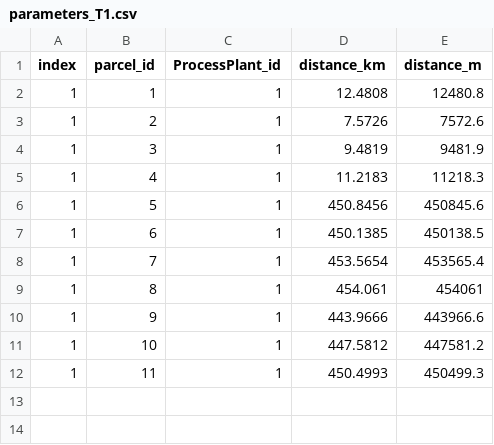
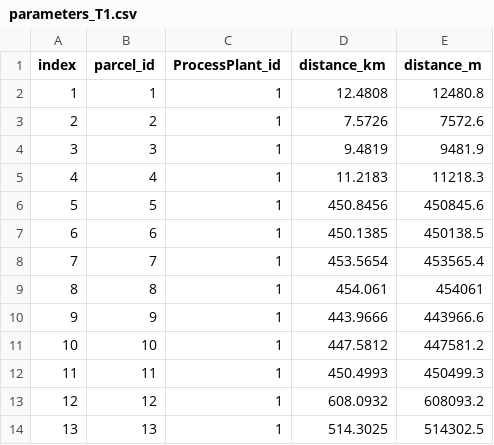
Before and after one commit to davidhernandezcuellar/DA-SCFSC, a CSV file: scenario_RCP45_25/parameters_T1.csv, drawn as a sheet.

```diff
--- a/scenario_RCP45_25/parameters_T1.csv
+++ b/scenario_RCP45_25/parameters_T1.csv
@@ -2,11 +2,13 @@ index,parcel_id,ProcessPlant_id,distance_km,distance_m
 1,1,1,12.4808,12480.8
-1,2,1,7.5726,7572.6
-1,3,1,9.4819,9481.9
-1,4,1,11.2183,11218.3
-1,5,1,450.8456,450845.6
-1,6,1,450.1385,450138.5
-1,7,1,453.5654,453565.4
-1,8,1,454.061,454061
-1,9,1,443.9666,443966.6
-1,10,1,447.5812,447581.2
-1,11,1,450.4993,450499.3
+2,2,1,7.5726,7572.6
+3,3,1,9.4819,9481.9
+4,4,1,11.2183,11218.3
+5,5,1,450.8456,450845.6
+6,6,1,450.1385,450138.5
+7,7,1,453.5654,453565.4
+8,8,1,454.061,454061
+9,9,1,443.9666,443966.6
+10,10,1,447.5812,447581.2
+11,11,1,450.4993,450499.3
+12,12,1,608.0932,608093.2
+13,13,1,514.3025,514302.5
```
Also changed, not shown: scenario_RCP45_25/parameters_T2.csv, scenario_RCP45_25/parameters_T3.csv.
